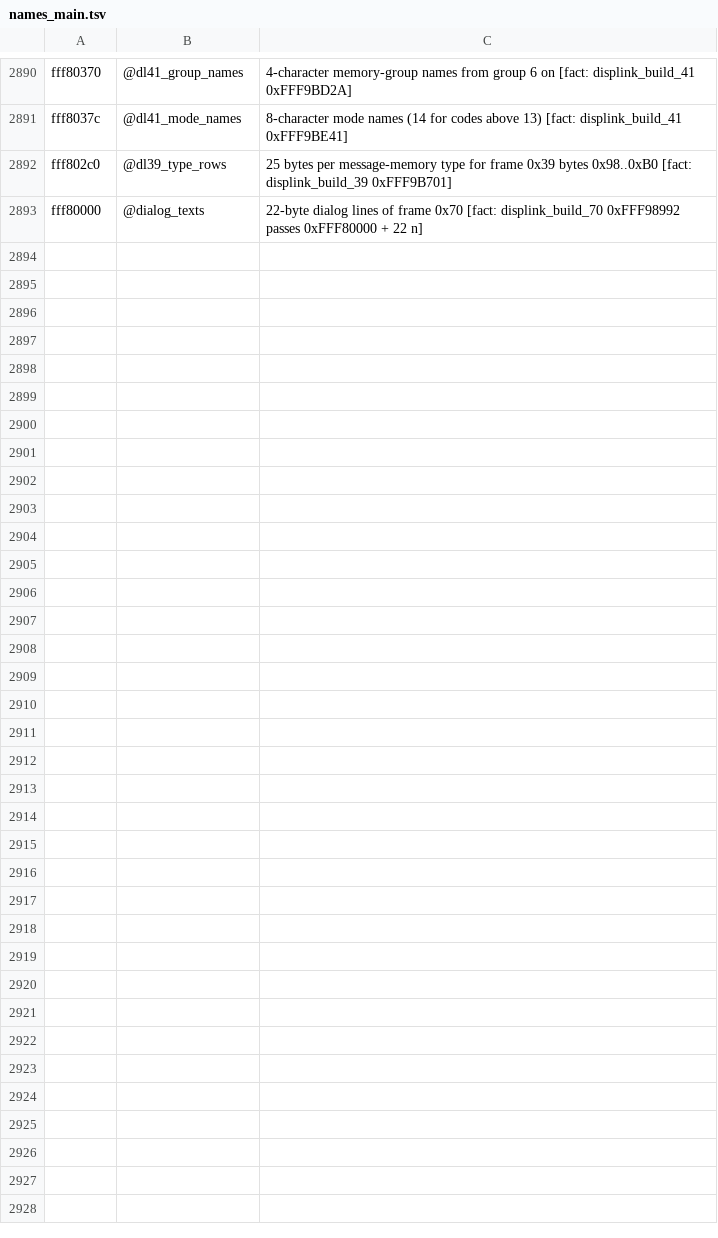
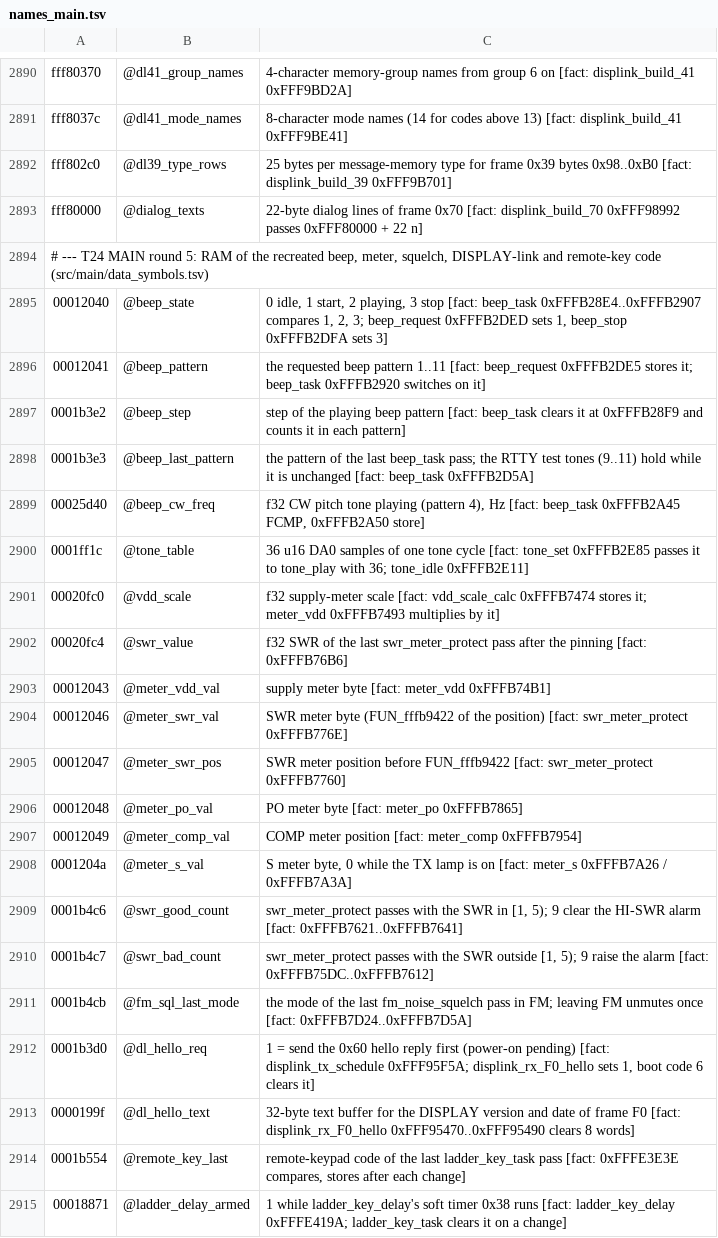
Before and after one commit to Reid-n0rc/FT-710_Firmware, a TSV file: tools/ghidra/names_main.tsv, drawn as a sheet; only a part is shown, gaps mark what is left out; the diff names each change by its address in the sheet, - before the commit and + after, or states it on an @@ line.

```diff
--- a/tools/ghidra/names_main.tsv
+++ b/tools/ghidra/names_main.tsv
+row 2894: # --- T24 MAIN round 5: RAM of the recreated beep, meter, squelch, DISPLAY-link and remote-key code (src/main/data_symbols.tsv)
+row 2895: 00012040 | @beep_state | 0 idle, 1 start, 2 playing, 3 stop [fact: beep_task 0xFFFB28E4..0xFFFB2907 compares 1, 2, 3; beep_request 0xFFFB2DED sets 1, beep_stop 0xFFFB2DFA sets 3]
+row 2896: 00012041 | @beep_pattern | the requested beep pattern 1..11 [fact: beep_request 0xFFFB2DE5 stores it; beep_task 0xFFFB2920 switches on it]
+row 2897: 0001b3e2 | @beep_step | step of the playing beep pattern [fact: beep_task clears it at 0xFFFB28F9 and counts it in each pattern]
+row 2898: 0001b3e3 | @beep_last_pattern | the pattern of the last beep_task pass; the RTTY test tones (9..11) hold while it is unchanged [fact: beep_task 0xFFFB2D5A]
+row 2899: 00025d40 | @beep_cw_freq | f32 CW pitch tone playing (pattern 4), Hz [fact: beep_task 0xFFFB2A45 FCMP, 0xFFFB2A50 store]
+row 2900: 0001ff1c | @tone_table | 36 u16 DA0 samples of one tone cycle [fact: tone_set 0xFFFB2E85 passes it to tone_play with 36; tone_idle 0xFFFB2E11]
+row 2901: 00020fc0 | @vdd_scale | f32 supply-meter scale [fact: vdd_scale_calc 0xFFFB7474 stores it; meter_vdd 0xFFFB7493 multiplies by it]
+row 2902: 00020fc4 | @swr_value | f32 SWR of the last swr_meter_protect pass after the pinning [fact: 0xFFFB76B6]
+row 2903: 00012043 | @meter_vdd_val | supply meter byte [fact: meter_vdd 0xFFFB74B1]
+row 2904: 00012046 | @meter_swr_val | SWR meter byte (FUN_fffb9422 of the position) [fact: swr_meter_protect 0xFFFB776E]
+row 2905: 00012047 | @meter_swr_pos | SWR meter position before FUN_fffb9422 [fact: swr_meter_protect 0xFFFB7760]
+row 2906: 00012048 | @meter_po_val | PO meter byte [fact: meter_po 0xFFFB7865]
+row 2907: 00012049 | @meter_comp_val | COMP meter position [fact: meter_comp 0xFFFB7954]
+row 2908: 0001204a | @meter_s_val | S meter byte, 0 while the TX lamp is on [fact: meter_s 0xFFFB7A26 / 0xFFFB7A3A]
+row 2909: 0001b4c6 | @swr_good_count | swr_meter_protect passes with the SWR in [1, 5); 9 clear the HI-SWR alarm [fact: 0xFFFB7621..0xFFFB7641]
+row 2910: 0001b4c7 | @swr_bad_count | swr_meter_protect passes with the SWR outside [1, 5); 9 raise the alarm [fact: 0xFFFB75DC..0xFFFB7612]
+row 2911: 0001b4cb | @fm_sql_last_mode | the mode of the last fm_noise_squelch pass in FM; leaving FM unmutes once [fact: 0xFFFB7D24..0xFFFB7D5A]
+row 2912: 0001b3d0 | @dl_hello_req | 1 = send the 0x60 hello reply first (power-on pending) [fact: displink_tx_schedule 0xFFF95F5A; displink_rx_F0_hello sets 1, boot code 6 clears it]
+row 2913: 0000199f | @dl_hello_text | 32-byte text buffer for the DISPLAY version and date of frame F0 [fact: displink_rx_F0_hello 0xFFF95470..0xFFF95490 clears 8 words]
+row 2914: 0001b554 | @remote_key_last | remote-keypad code of the last ladder_key_task pass [fact: 0xFFFE3E3E compares, stores after each change]
+row 2915: 00018871 | @ladder_delay_armed | 1 while ladder_key_delay's soft timer 0x38 runs [fact: ladder_key_delay 0xFFFE419A; ladder_key_task clears it on a change]
```
Also changed, not shown: src/main/data_symbols.tsv, 5 other files.
